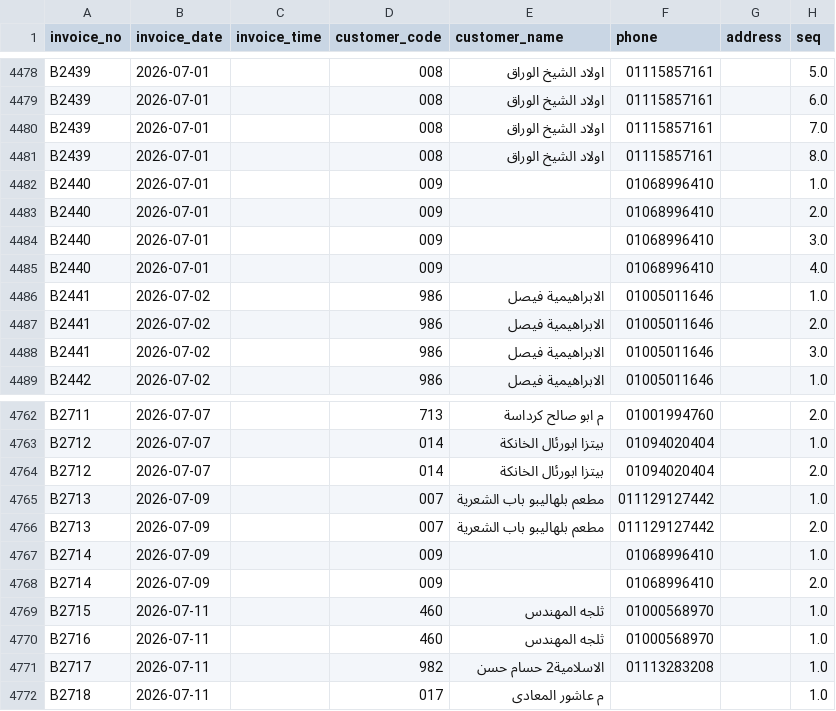
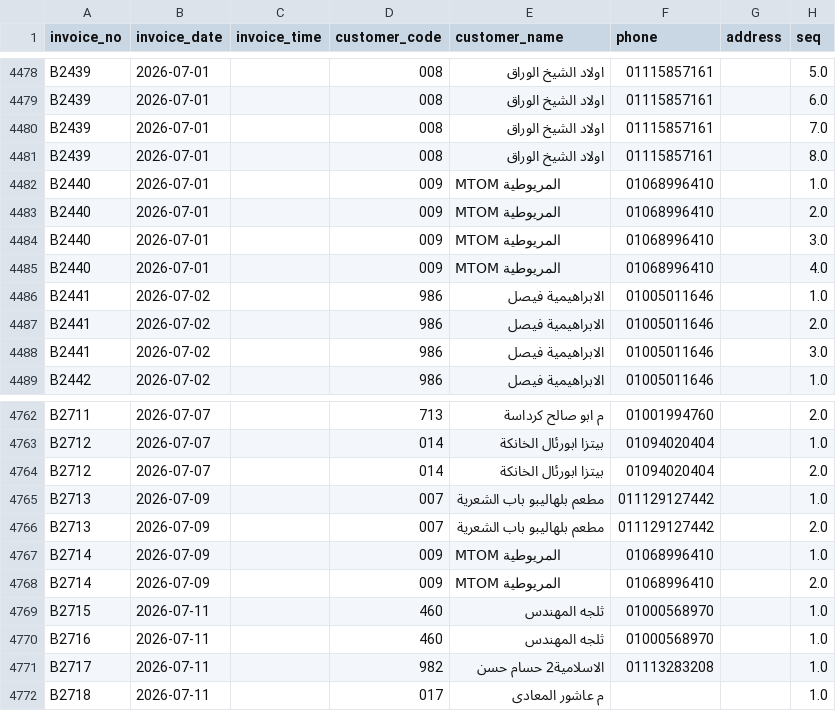
Before and after one commit to hannopo1/ABOHASHEM-sales-, a CSV file: executive_dashboard/processed_data.csv, drawn as a sheet; only a part is shown, gaps mark what is left out; the diff names each change by its address in the sheet, - before the commit and + after, or states it on an @@ line.

```diff
--- a/executive_dashboard/processed_data.csv
+++ b/executive_dashboard/processed_data.csv
-E4482:E4485 (customer_name): (empty)
+E4482:E4485 (customer_name): MTOM المريوطية
-E4767:E4768 (customer_name): (empty)
+E4767:E4768 (customer_name): MTOM المريوطية
```
Also changed, not shown: 5 other files.
